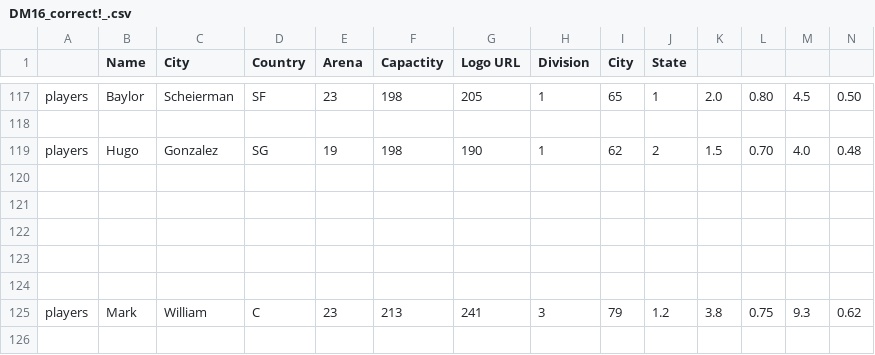
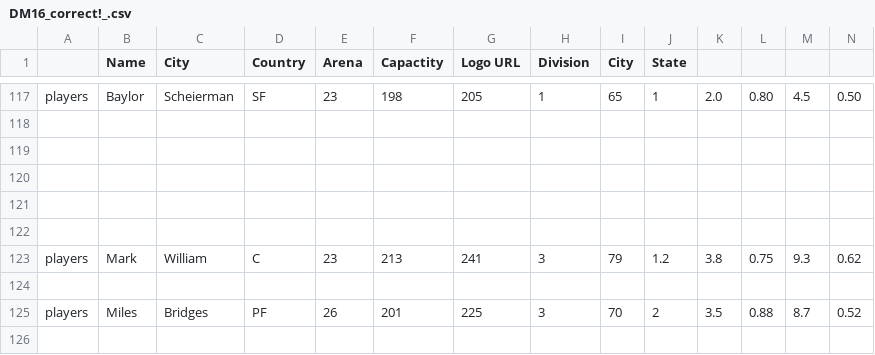
Before and after one commit to augustomeza003-cmyk/DM16-NBA-2026, a CSV file: DM16_correct!_.csv, drawn as a sheet; only a part is shown, gaps mark what is left out; the shorter side is filled out with more unchanged rows; rows hold the shown columns only; the diff names each change by its address in the sheet, - before the commit and + after, or states it on an @@ line.

Commit message:
Add files via upload

```diff
--- a/DM16_correct!_.csv
+++ b/DM16_correct!_.csv
-row 119: players | Hugo | Gonzalez | SG | 19 | 198 | 190 | 1 | 62 | 2 | 1.5 | 0.70 | 4.0 | 0.48
-row 120: (empty)
```
